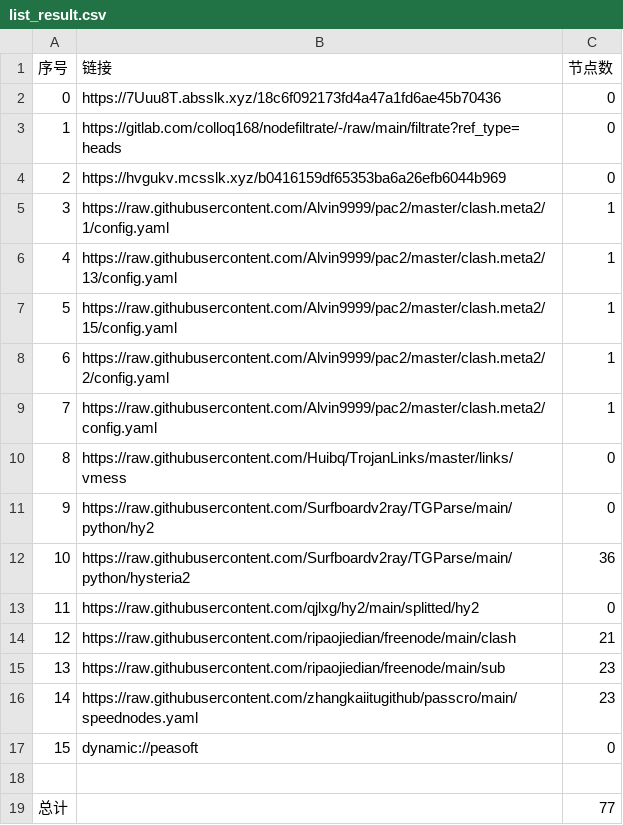
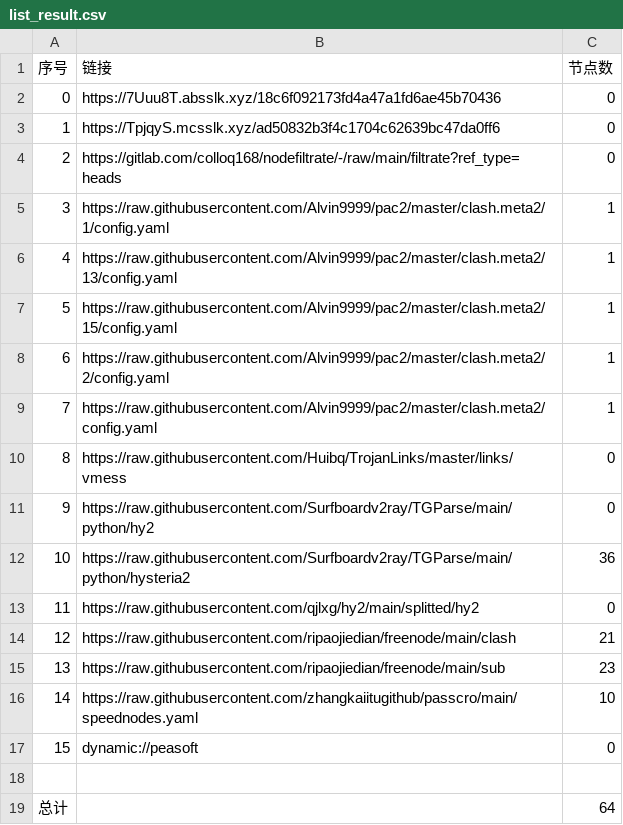
Before and after one commit to xihaoduo/AutoMergePublicNodes, a CSV file: list_result.csv, drawn as a sheet.

```diff
--- a/list_result.csv
+++ b/list_result.csv
@@ -2,4 +2,4 @@
 0,https://7Uuu8T.absslk.xyz/18c6f092173fd4a47a1fd6ae45b70436,0
-1,https://gitlab.com/colloq168/nodefiltrate/-/raw/main/filtrate?ref_type=heads,0
-2,https://hvgukv.mcsslk.xyz/b0416159df65353ba6a26efb6044b969,0
+1,https://TpjqyS.mcsslk.xyz/ad50832b3f4c1704c62639bc47da0ff6,0
+2,https://gitlab.com/colloq168/nodefiltrate/-/raw/main/filtrate?ref_type=heads,0
 3,https://raw.githubusercontent.com/Alvin9999/pac2/master/clash.meta2/1/config.yaml,1
@@ -15,5 +15,5 @@
 13,https://raw.githubusercontent.com/ripaojiedian/freenode/main/sub,23
-14,https://raw.githubusercontent.com/zhangkaiitugithub/passcro/main/speednodes.yaml,23
+14,https://raw.githubusercontent.com/zhangkaiitugithub/passcro/main/speednodes.yaml,10
 15,dynamic://peasoft,0
 
-总计,,77
+总计,,64
```
Also changed, not shown: 15 other files.
